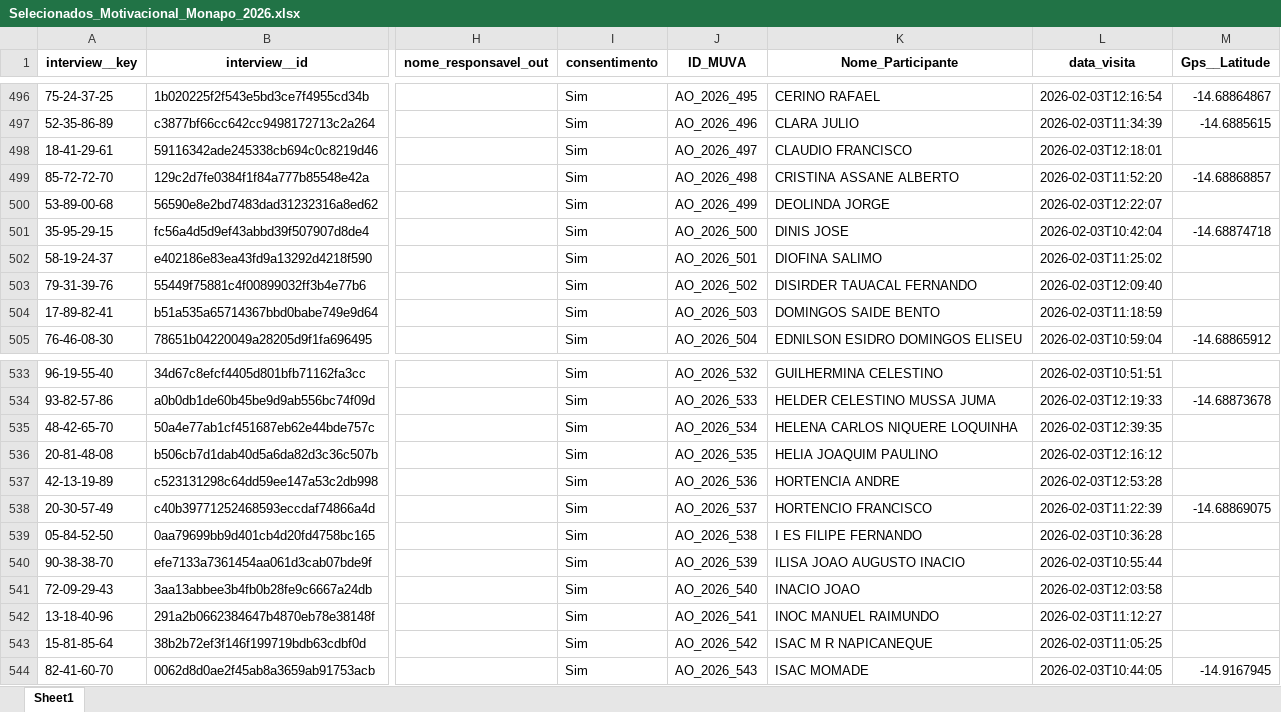
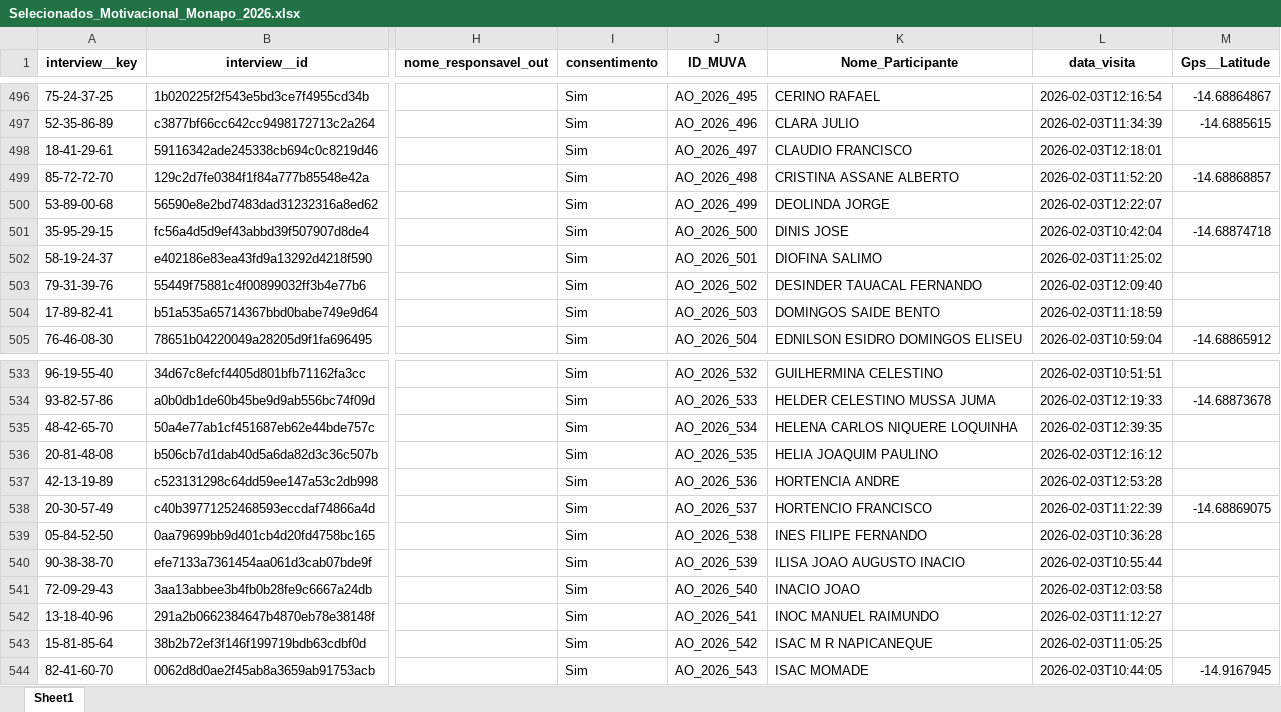
Before and after one commit to muvamis/dash_abrindo_oportunidades_c3, an Excel workbook: Selecionados_Motivacional_Monapo_2026.xlsx, sheet Sheet1, drawn as a sheet; only a part is shown, gaps mark what is left out; values as stored, in another font and other column widths than the file's, no borders; table styles not drawn; the diff covers the shown part only; the diff names each change by its address in the sheet, - before the commit and + after, or states it on an @@ line.

```diff
--- a/Selecionados_Motivacional_Monapo_2026.xlsx (sheet Sheet1)
+++ b/Selecionados_Motivacional_Monapo_2026.xlsx (sheet Sheet1)
-K503 (Nome_Participante): DISIRDER TAUACAL FERNANDO
+K503 (Nome_Participante): DESINDER TAUACAL FERNANDO
-K539 (Nome_Participante): I ES FILIPE FERNANDO
+K539 (Nome_Participante): INES FILIPE FERNANDO
```
Also changed, not shown: 10 edited cells elsewhere in this sheet, Presencas_Colectivas.xlsx, Qualidade_Sessoes.xlsx, 5 other files.
